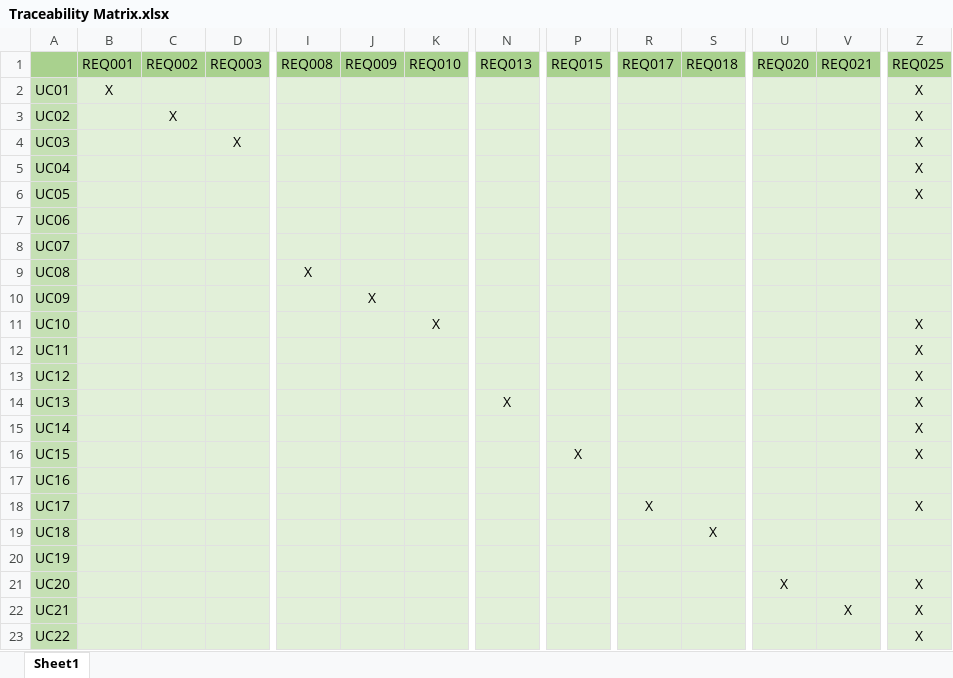
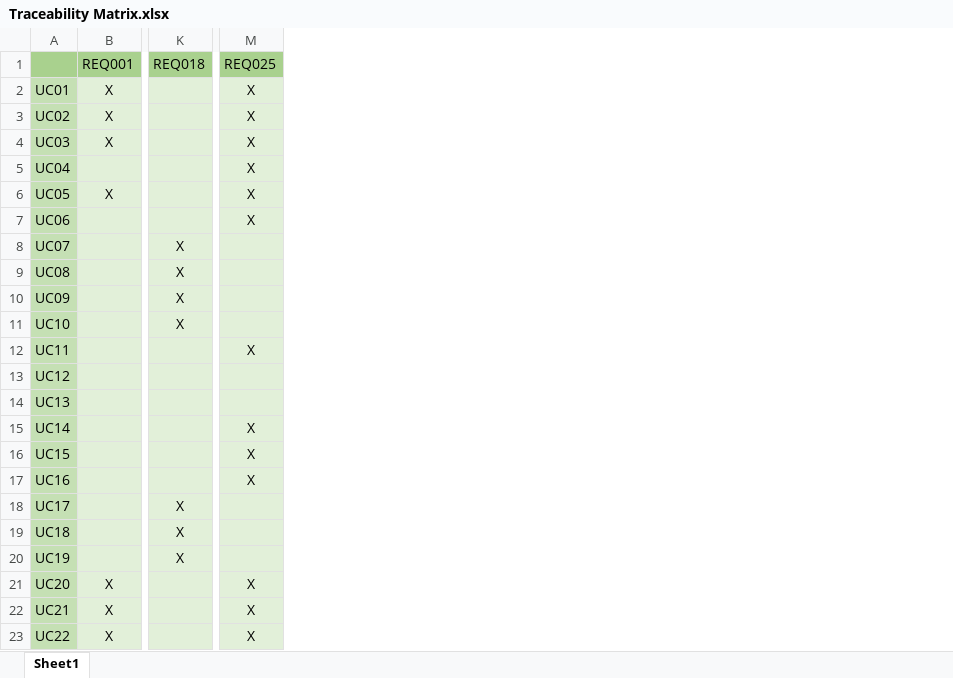
Before and after one commit to KevinDeMars/netime-planner, an Excel workbook: Cool secrets/Traceability Matrix.xlsx, sheet Sheet1, drawn as a sheet; only a part is shown, gaps mark what is left out; values as stored, in another font and other column widths than the file's, no borders; removed rows and columns are numbered as before the commit, all else as after; the diff covers the shown part only; the diff names each change by its address in the sheet, - before the commit and + after, or states it on an @@ line.

Commit message:
Updated Traceability Matrix

```diff
--- a/Cool secrets/Traceability Matrix.xlsx (sheet Sheet1)
+++ b/Cool secrets/Traceability Matrix.xlsx (sheet Sheet1)
-column C (REQ002), row 3: X
-column D (REQ003), row 4: X
-column I (REQ008), row 9: X
-column J (REQ009), row 10: X
-column K (REQ010), row 11: X
-column N (REQ013), row 14: X
-column P (REQ015), row 16: X
-column R (REQ017), row 18: X
-column U (REQ020), row 21: X
-column V (REQ021), row 22: X
-B3:B4 (REQ001): (empty)
+B3:B4 (REQ001): X
-B6 (REQ001): (empty)
+B6 (REQ001): X
-M7 (REQ025): (empty)
+M7 (REQ025): X
-K8:K11 (REQ018): (empty)
+K8:K11 (REQ018): X
-M11 (REQ025): X
+M11 (REQ025): (empty)
-M13:M14 (REQ025): X
+M13:M14 (REQ025): (empty)
-M17 (REQ025): (empty)
+M17 (REQ025): X
-K18 (REQ018): (empty)
+K18 (REQ018): X
-M18 (REQ025): X
+M18 (REQ025): (empty)
-K20 (REQ018): (empty)
+K20 (REQ018): X
-B21:B23 (REQ001): (empty)
+B21:B23 (REQ001): X
```
Also changed, not shown: 3 removed columns and 9 edited cells elsewhere in this sheet, 1 other file.
